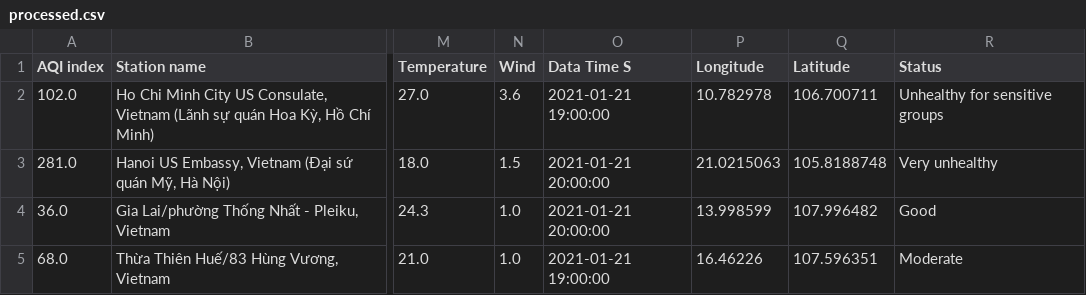
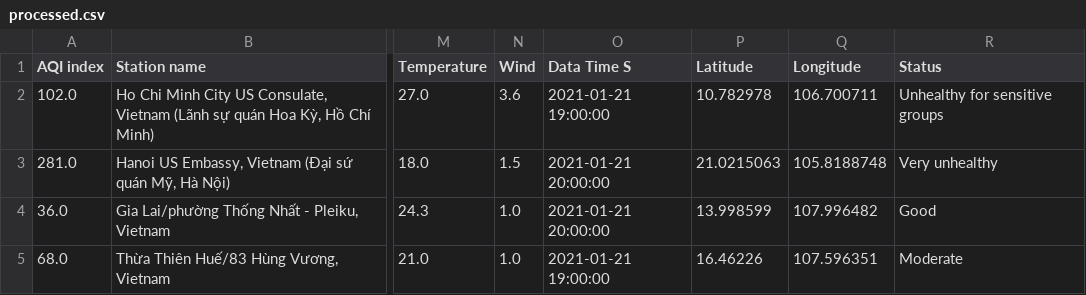
Before and after one commit to ndkhoa0704/Vietnam-AirQuality-EDA, a CSV file: data/processed.csv, drawn as a sheet; only a part is shown, gaps mark what is left out; the diff names each change by its address in the sheet, - before the commit and + after, or states it on an @@ line.

Commit message:
update data

```diff
--- a/data/processed.csv
+++ b/data/processed.csv
-P1: Longitude
+P1: Latitude
-Q1: Latitude
+Q1: Longitude
```
